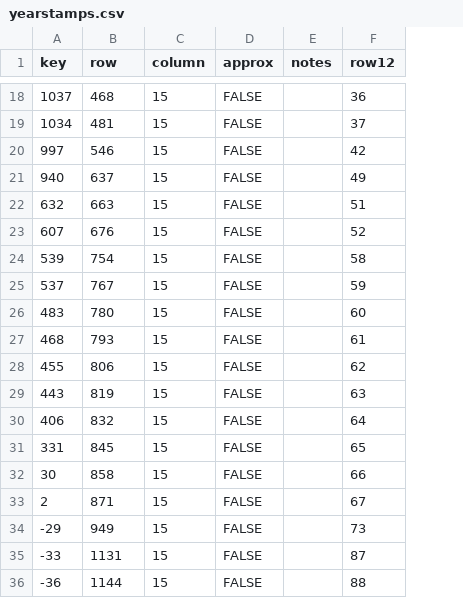
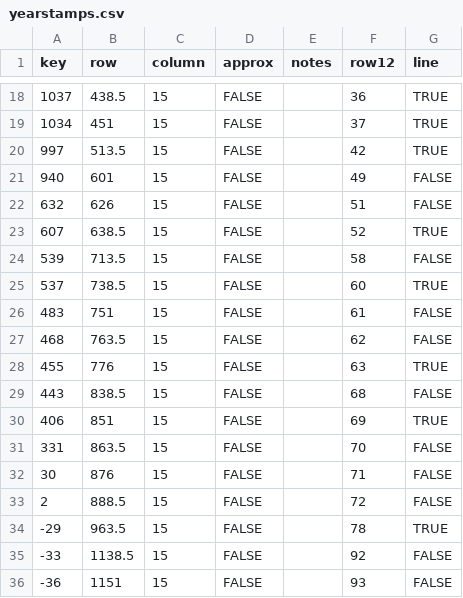
Before and after one commit to kreier/promised-offspring, a CSV file: db/yearstamps.csv, drawn as a sheet; only a part is shown, gaps mark what is left out; the diff covers the shown part only; the diff names each change by its address in the sheet, - before the commit and + after, or states it on an @@ line.

```diff
--- a/db/yearstamps.csv
+++ b/db/yearstamps.csv
+column G (line), rows 18-36: TRUE | TRUE | TRUE | FALSE | FALSE | TRUE | FALSE | TRUE | FALSE | FALSE | TRUE | FALSE | TRUE | FALSE | FALSE | FALSE | TRUE | FALSE | FALSE
-B18 (row): 468
+B18 (row): 438.5
-B19 (row): 481
+B19 (row): 451
-B20 (row): 546
+B20 (row): 513.5
-B21 (row): 637
+B21 (row): 601
-B22 (row): 663
+B22 (row): 626
-B23 (row): 676
+B23 (row): 638.5
-B24 (row): 754
+B24 (row): 713.5
-B25 (row): 767
+B25 (row): 738.5
-F25 (row12): 59
+F25 (row12): 60
-B26 (row): 780
+B26 (row): 751
-F26 (row12): 60
+F26 (row12): 61
-B27 (row): 793
+B27 (row): 763.5
-F27 (row12): 61
+F27 (row12): 62
-B28 (row): 806
+B28 (row): 776
-F28 (row12): 62
+F28 (row12): 63
-B29 (row): 819
+B29 (row): 838.5
-F29 (row12): 63
+F29 (row12): 68
-B30 (row): 832
+B30 (row): 851
-F30 (row12): 64
+F30 (row12): 69
-B31 (row): 845
+B31 (row): 863.5
-F31 (row12): 65
+F31 (row12): 70
-B32 (row): 858
+B32 (row): 876
-F32 (row12): 66
+F32 (row12): 71
-B33 (row): 871
+B33 (row): 888.5
-F33 (row12): 67
+F33 (row12): 72
-B34 (row): 949
+B34 (row): 963.5
-F34 (row12): 73
+F34 (row12): 78
-B35 (row): 1131
+B35 (row): 1138.5
-F35 (row12): 87
+F35 (row12): 92
-B36 (row): 1144
+B36 (row): 1151
-F36 (row12): 88
+F36 (row12): 93
```
Also changed, not shown: 42 edited cells elsewhere in this file, db/dictionary_en.csv, 3 other files.
